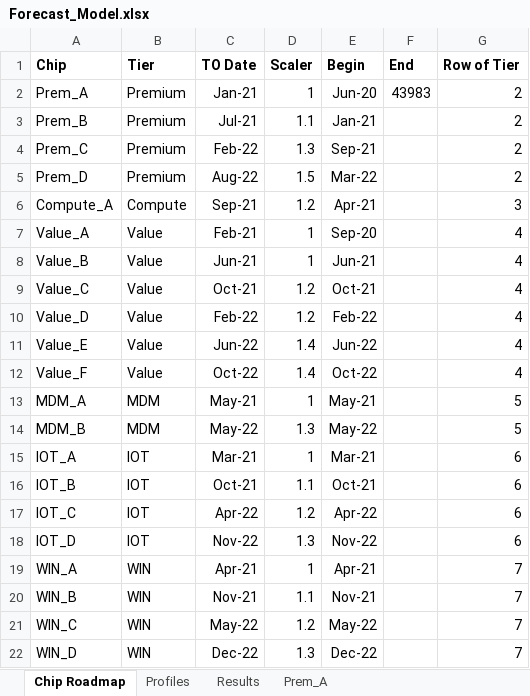
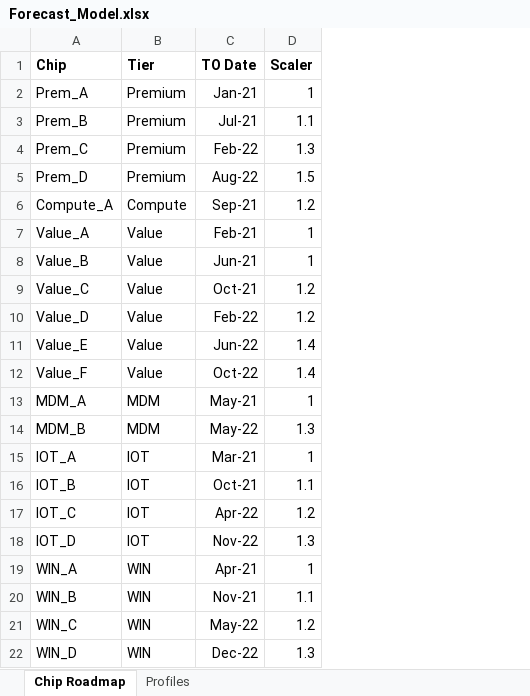
Before and after one commit to ShaydonBodemar/pyxl-project, an Excel workbook: Forecast_Model.xlsx, sheet Chip Roadmap, drawn as a sheet; values as stored, in another font and other column widths than the file's, no borders; charts and pictures not drawn; the diff names each change by its address in the sheet, - before the commit and + after, or states it on an @@ line.

```diff
--- a/Forecast_Model.xlsx (sheet Chip Roadmap)
+++ b/Forecast_Model.xlsx (sheet Chip Roadmap)
-sheet tab: Results
-sheet tab: Prem_A
-column E (Begin), rows 2-22: Jun-20 | Jan-21 | Sep-21 | Mar-22 | Apr-21 | Sep-20 | Jun-21 | Oct-21 | Feb-22 | Jun-22 | Oct-22 | May-21 | May-22 | Mar-21 | Oct-21 | Apr-22 | Nov-22 | Apr-21 | Nov-21 | May-22 | Dec-22
-column F (End), row 2: 43983
-column G (Row of Tier), rows 2-22: 2 | 2 | 2 | 2 | 3 | 4 | 4 | 4 | 4 | 4 | 4 | 5 | 5 | 6 | 6 | 6 | 6 | 7 | 7 | 7 | 7
```
Also changed, not shown: sheet Profiles, charts or pictures.
